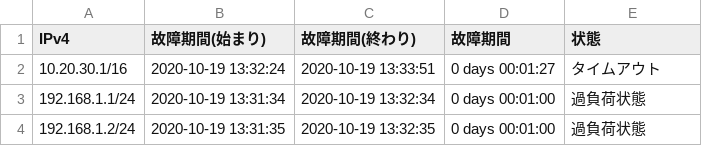
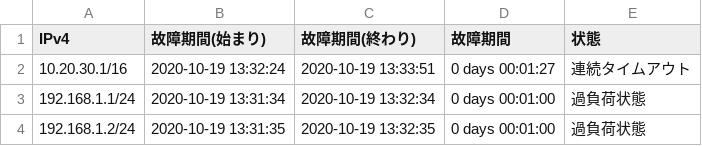
Before and after one commit to rkomu/fix_point, a CSV file: answers/answer3.csv, drawn as a sheet.

```diff
--- a/answers/answer3.csv
+++ b/answers/answer3.csv
@@ -1,3 +1,3 @@
 IPv4,故障期間(始まり),故障期間(終わり),故障期間,状態
-10.20.30.1/16,2020-10-19 13:32:24,2020-10-19 13:33:51,0 days 00:01:27,タイムアウト
+10.20.30.1/16,2020-10-19 13:32:24,2020-10-19 13:33:51,0 days 00:01:27,連続タイムアウト
 192.168.1.1/24,2020-10-19 13:31:34,2020-10-19 13:32:34,0 days 00:01:00,過負荷状態
```
Also changed, not shown: answers/answer4.csv, 5 other files.
